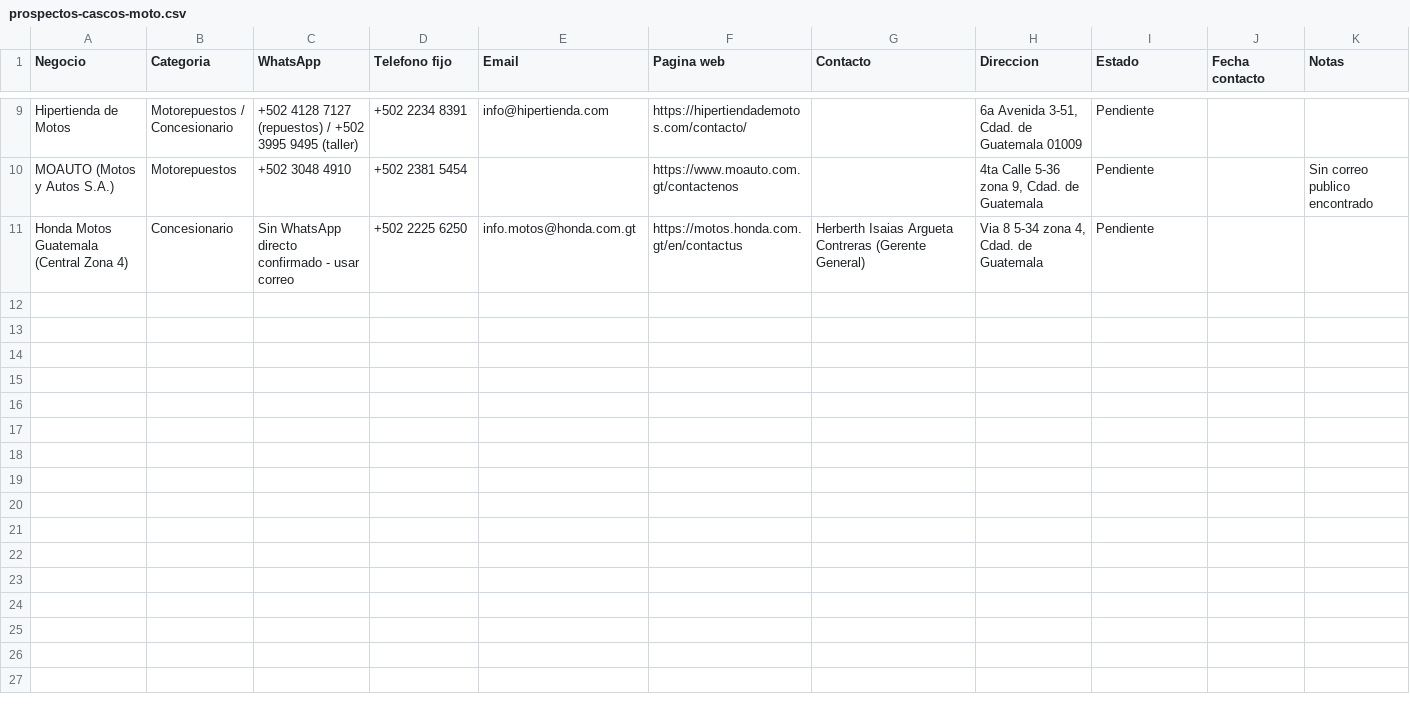
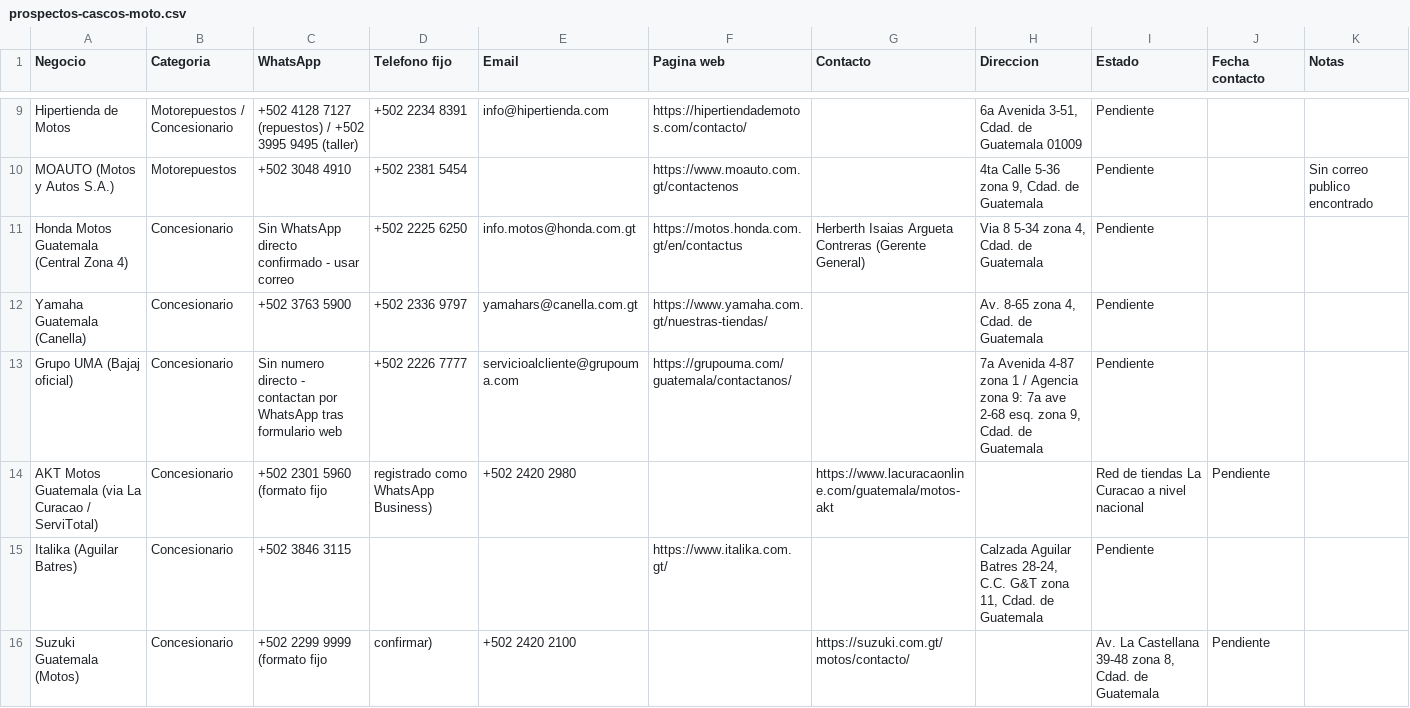
Before and after one commit to moises1388/freshtouch-hx01, a CSV file: leads/prospectos-cascos-moto.csv, drawn as a sheet; only a part is shown, gaps mark what is left out; the diff covers the shown part only; the diff names each change by its address in the sheet, - before the commit and + after, or states it on an @@ line.

```diff
--- a/leads/prospectos-cascos-moto.csv
+++ b/leads/prospectos-cascos-moto.csv
+row 12: Yamaha Guatemala (Canella) | Concesionario | +502 3763 5900 | +502 2336 9797 | yamahars@canella.com.gt | https://www.yamaha.com.gt/nuestras-tiendas/ |  | Av. 8-65 zona 4, Cdad. de Guatemala | Pendiente
+row 13: Grupo UMA (Bajaj oficial) | Concesionario | Sin numero directo - contactan por WhatsApp tras formulario web | +502 2226 7777 | servicioalcliente@grupouma.com | https://grupouma.com/guatemala/contactanos/ |  | 7a Avenida 4-87 zona 1 / Agencia zona 9: 7a ave 2-68 esq. zona 9, Cdad. de Guatemala | Pendiente
+row 14: AKT Motos Guatemala (via La Curacao / ServiTotal) | Concesionario | +502 2301 5960 (formato fijo | registrado como WhatsApp Business) | +502 2420 2980 |  | https://www.lacuracaonline.com/guatemala/motos-akt |  | Red de tiendas La Curacao a nivel nacional | Pendiente
+row 15: Italika (Aguilar Batres) | Concesionario | +502 3846 3115 |  |  | https://www.italika.com.gt/ |  | Calzada Aguilar Batres 28-24, C.C. G&T zona 11, Cdad. de Guatemala | Pendiente
+row 16: Suzuki Guatemala (Motos) | Concesionario | +502 2299 9999 (formato fijo | confirmar) | +502 2420 2100 |  | https://suzuki.com.gt/motos/contacto/ |  | Av. La Castellana 39-48 zona 8, Cdad. de Guatemala | Pendiente
```
Also changed, not shown: 5 added rows and 4 edited cells elsewhere in this file, 1 other file.
